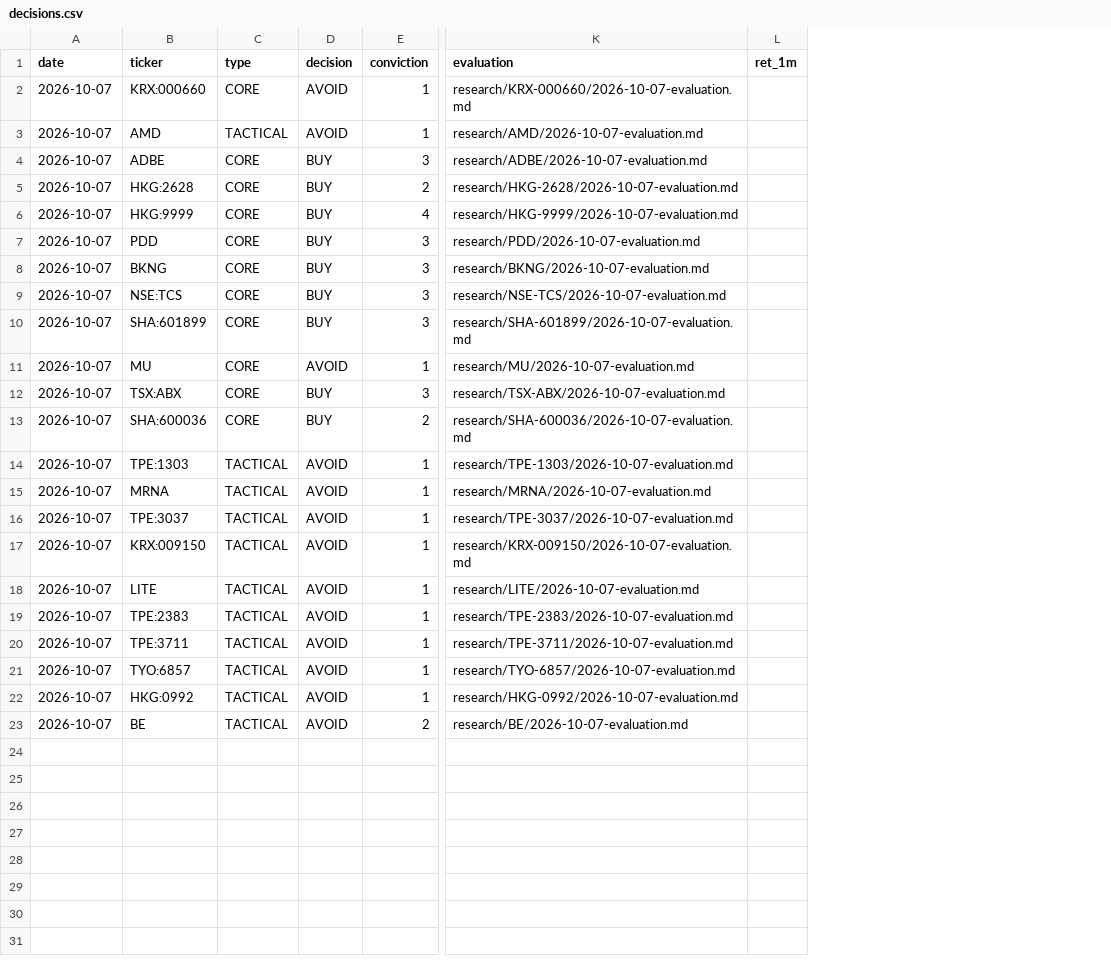
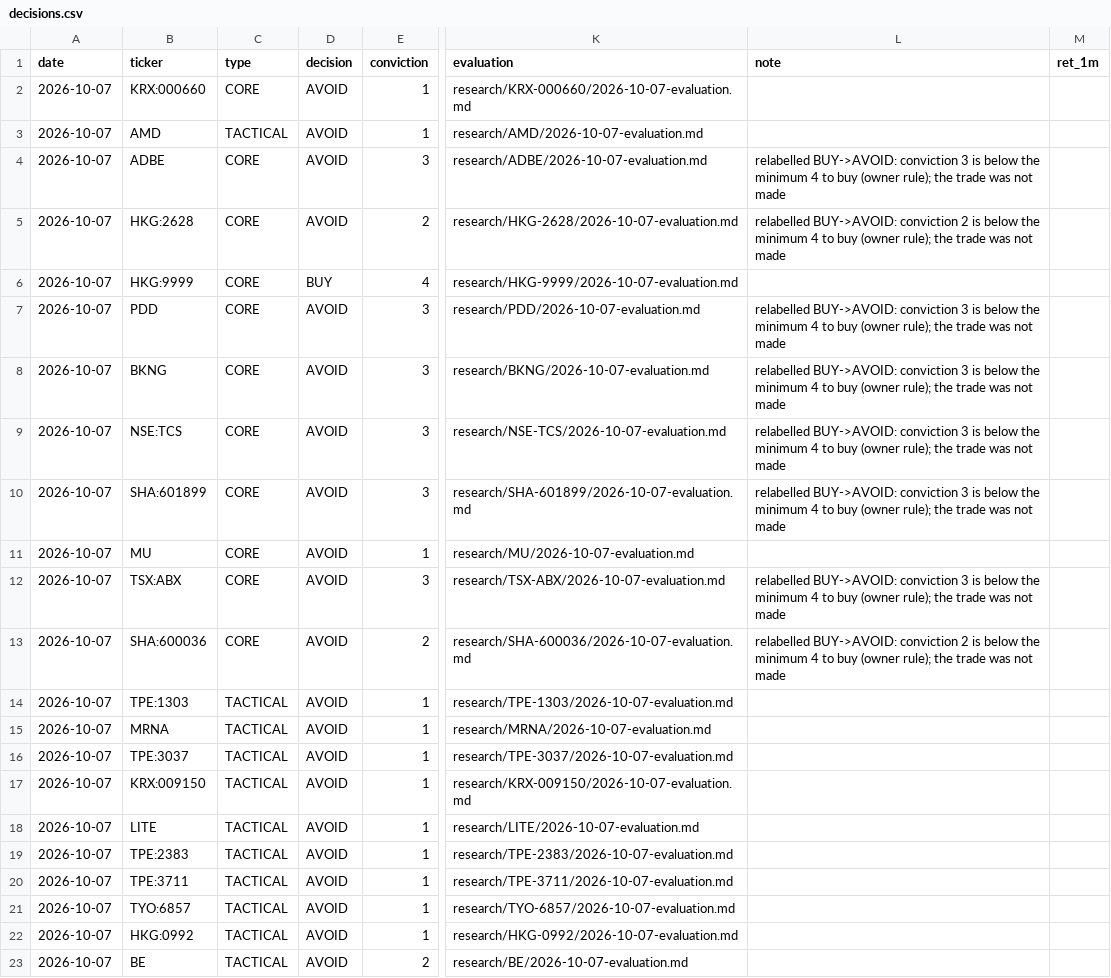
Before and after one commit to oskarajaspinall-cell/paper-portfolio, a CSV file: portfolio/decisions.csv, drawn as a sheet; only a part is shown, gaps mark what is left out; the diff names each change by its address in the sheet, - before the commit and + after, or states it on an @@ line.

```diff
--- a/portfolio/decisions.csv
+++ b/portfolio/decisions.csv
+column L (note), rows 4-13: relabelled BUY->AVOID: conviction 3 is below the minimum 4 to buy (owner rule); the trade was not made | relabelled BUY->AVOID: conviction 2 is below the minimum 4 to buy (owner rule); the trade was not made |  | relabelled BUY->AVOID: conviction 3 is below the minimum 4 to buy (owner rule); the trade was not made | relabelled BUY->AVOID: conviction 3 is below the minimum 4 to buy (owner rule); the trade was not made | relabelled BUY->AVOID: conviction 3 is below the minimum 4 to buy (owner rule); the trade was not made | relabelled BUY->AVOID: conviction 3 is below the minimum 4 to buy (owner rule); the trade was not made |  | relabelled BUY->AVOID: conviction 3 is below the minimum 4 to buy (owner rule); the trade was not made | relabelled BUY->AVOID: conviction 2 is below the minimum 4 to buy (owner rule); the trade was not made
-D4:D5 (decision): BUY
+D4:D5 (decision): AVOID
-D7:D10 (decision): BUY
+D7:D10 (decision): AVOID
-D12:D13 (decision): BUY
+D12:D13 (decision): AVOID
```
Also changed, not shown: 6 other files.
